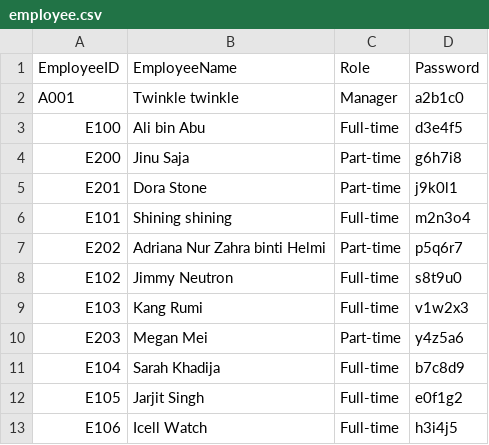
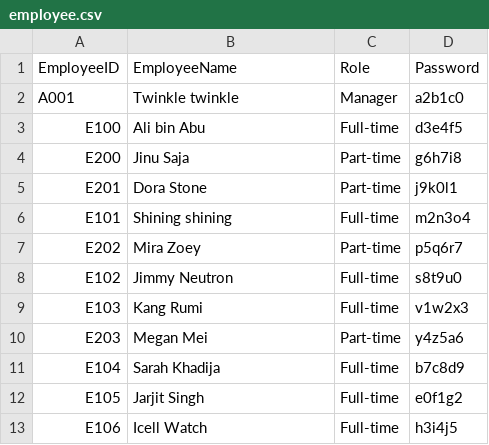
Before and after one commit to 25073990-sys/GroupAssignmentQ4, a CSV file: src/data/employee.csv, drawn as a sheet.

Commit message:
Update employee.csv

```diff
--- a/src/data/employee.csv
+++ b/src/data/employee.csv
@@ -6,3 +6,3 @@ E201,Dora Stone,Part-time,j9k0l1
 E101,Shining shining,Full-time,m2n3o4
-E202,Adriana Nur Zahra binti Helmi,Part-time,p5q6r7
+E202,Mira Zoey,Part-time,p5q6r7
 E102,Jimmy Neutron,Full-time,s8t9u0
```
